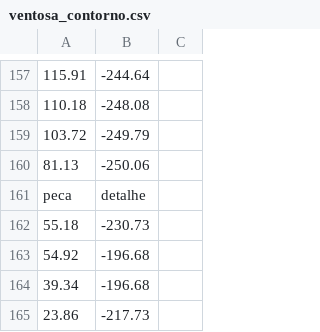
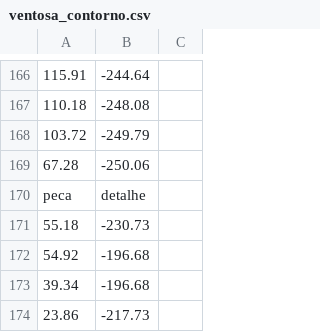
Before and after one commit to rogerio-pivodrip/proposta-cedro, a CSV file: data/ventosa_contorno.csv, drawn as a sheet; only a part is shown, gaps mark what is left out; addresses are those after the commit; the diff covers the shown part only; the diff names each change by its address in the sheet, - before the commit and + after, or states it on an @@ line.

```diff
--- a/data/ventosa_contorno.csv
+++ b/data/ventosa_contorno.csv
-A169: 81.13
+A169: 67.28
```
Also changed, not shown: 30 added rows, 21 removed rows, 10 moved rows and 6 edited cells elsewhere in this file.
